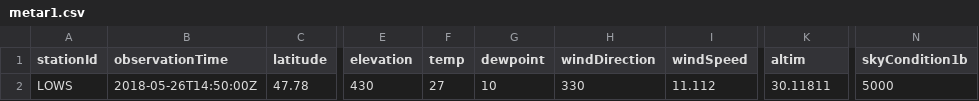
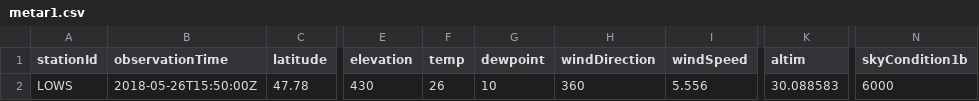
Before and after one commit to mmittlb/pywde1, a CSV file: metar1.csv, drawn as a sheet; only a part is shown, gaps mark what is left out; the diff names each change by its address in the sheet, - before the commit and + after, or states it on an @@ line.

Commit message:
Add metar1.csv

```diff
--- a/metar1.csv
+++ b/metar1.csv
-B2 (observationTime): 2018-05-26T14:50:00Z
+B2 (observationTime): 2018-05-26T15:50:00Z
-F2 (temp): 27
+F2 (temp): 26
-H2 (windDirection): 330
+H2 (windDirection): 360
-I2 (windSpeed): 11.112
+I2 (windSpeed): 5.556
-K2 (altim): 30.11811
+K2 (altim): 30.088583
-N2 (skyCondition1b): 5000
+N2 (skyCondition1b): 6000
```
